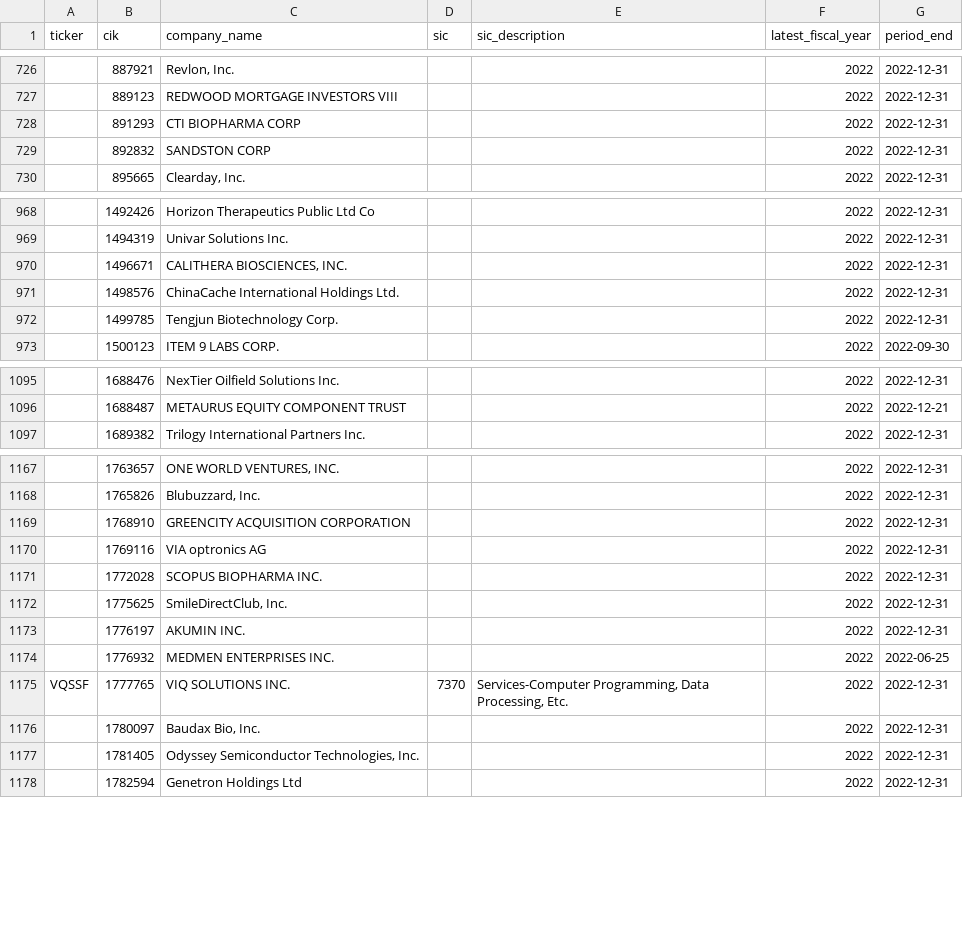
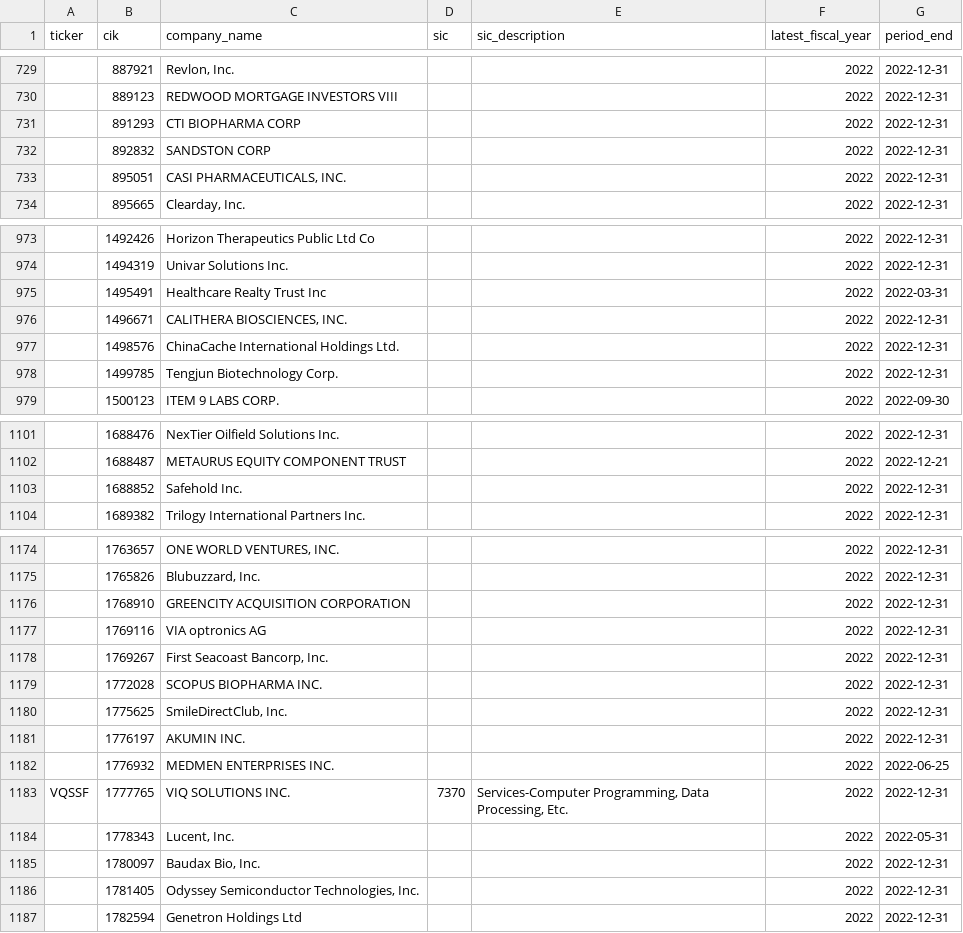
Before and after one commit to imrsrfer/edgar-store, a CSV file: store/inactive_filers.csv, drawn as a sheet; only a part is shown, gaps mark what is left out; the diff covers the shown part only; the diff names each change by its address in the sheet, - before the commit and + after, or states it on an @@ line.

```diff
--- a/store/inactive_filers.csv
+++ b/store/inactive_filers.csv
+row 733:  | 895051 | CASI PHARMACEUTICALS, INC. |  |  | 2022 | 2022-12-31
+row 975:  | 1495491 | Healthcare Realty Trust Inc |  |  | 2022 | 2022-03-31
+row 1103:  | 1688852 | Safehold Inc. |  |  | 2022 | 2022-12-31
+row 1178:  | 1769267 | First Seacoast Bancorp, Inc. |  |  | 2022 | 2022-12-31
+row 1184:  | 1778343 | Lucent, Inc. |  |  | 2022 | 2022-05-31
```
Also changed, not shown: 10 added rows, 1 removed row, 4 moved rows and 1 edited cell elsewhere in this file, store/data_quality.csv, store/prices.csv, 13 other files.
